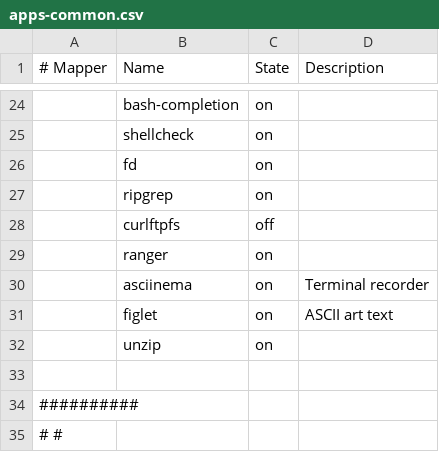
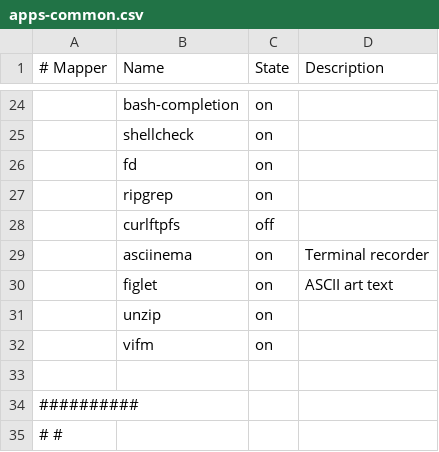
Before and after one commit to cabaalexander/dotfiles, a CSV file: config/apps-common.csv, drawn as a sheet; only a part is shown, gaps mark what is left out; removed rows and columns are numbered as before the commit, all else as after; the diff names each change by its address in the sheet, - before the commit and + after, or states it on an @@ line.

```diff
--- a/config/apps-common.csv
+++ b/config/apps-common.csv
-row 29:  | ranger | on
+row 32:  | vifm | on
```
Also changed, not shown: config/apps-mac.csv, 4 other files.
